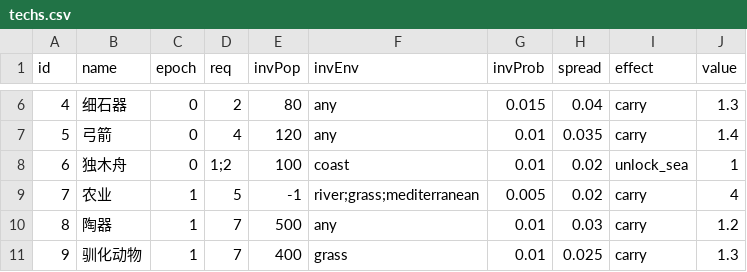
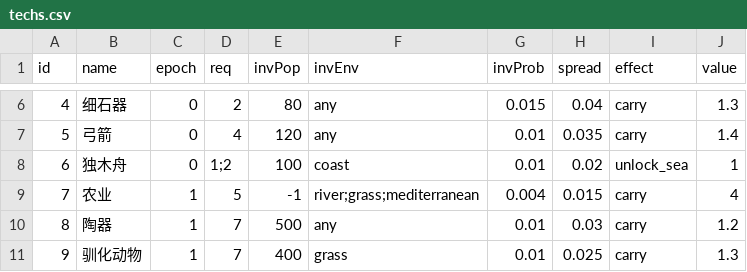
Before and after one commit to jsj8051/world, a CSV file: data/techs.csv, drawn as a sheet; only a part is shown, gaps mark what is left out.

```diff
--- a/data/techs.csv
+++ b/data/techs.csv
@@ -8,3 +8,3 @@ id,name,epoch,req,invPop,invEnv,invProb,spread,effect,value
 6,独木舟,0,1;2,100,coast,0.01,0.02,unlock_sea,1
-7,农业,1,5,-1,river;grass;mediterranean,0.005,0.02,carry,4
+7,农业,1,5,-1,river;grass;mediterranean,0.004,0.015,carry,4
 8,陶器,1,7,500,any,0.01,0.03,carry,1.2
```
Also changed, not shown: 6 other files.
